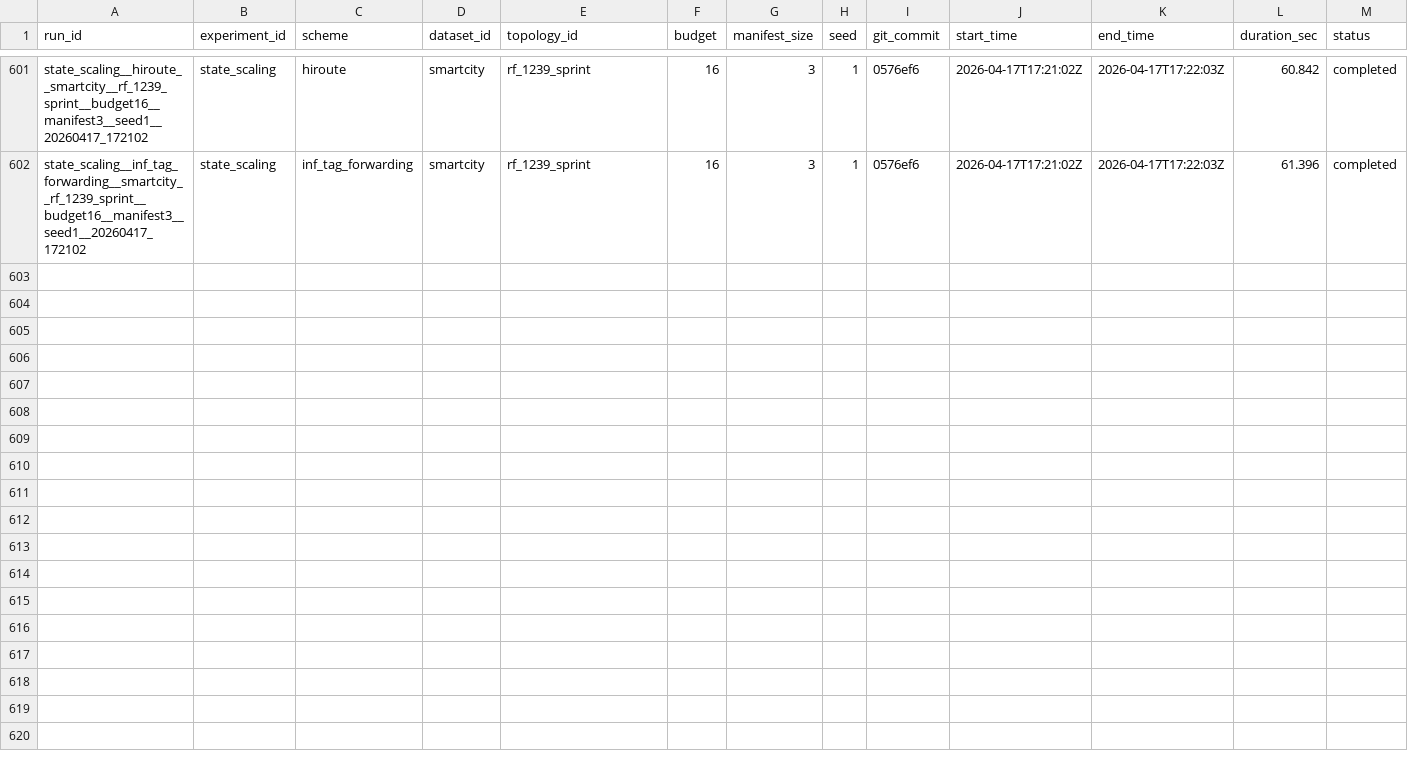
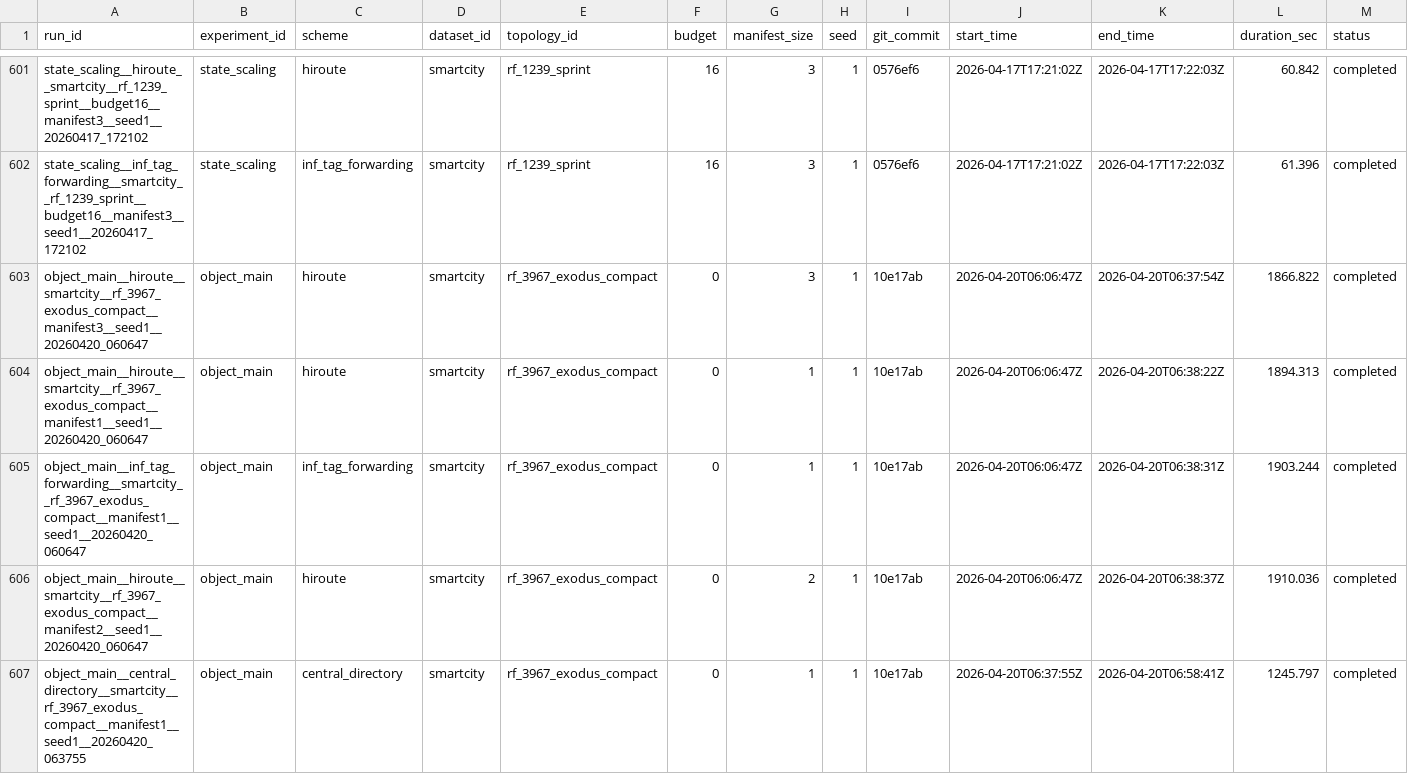
Before and after one commit to BIT-Orange/HiRoute, a CSV file: runs/registry/runs.csv, drawn as a sheet; only a part is shown, gaps mark what is left out; rows hold the shown columns only; the diff names each change by its address in the sheet, - before the commit and + after, or states it on an @@ line.

```diff
--- a/runs/registry/runs.csv
+++ b/runs/registry/runs.csv
+row 603: object_main__hiroute__smartcity__rf_3967_exodus_compact__manifest3__seed1__20260420_060647 | object_main | hiroute | smartcity | rf_3967_exodus_compact | 0 | 3 | 1 | 10e17ab | 2026-04-20T06:06:47Z | 2026-04-20T06:37:54Z | 1866.822 | completed
+row 604: object_main__hiroute__smartcity__rf_3967_exodus_compact__manifest1__seed1__20260420_060647 | object_main | hiroute | smartcity | rf_3967_exodus_compact | 0 | 1 | 1 | 10e17ab | 2026-04-20T06:06:47Z | 2026-04-20T06:38:22Z | 1894.313 | completed
+row 605: object_main__inf_tag_forwarding__smartcity__rf_3967_exodus_compact__manifest1__seed1__20260420_060647 | object_main | inf_tag_forwarding | smartcity | rf_3967_exodus_compact | 0 | 1 | 1 | 10e17ab | 2026-04-20T06:06:47Z | 2026-04-20T06:38:31Z | 1903.244 | completed
+row 606: object_main__hiroute__smartcity__rf_3967_exodus_compact__manifest2__seed1__20260420_060647 | object_main | hiroute | smartcity | rf_3967_exodus_compact | 0 | 2 | 1 | 10e17ab | 2026-04-20T06:06:47Z | 2026-04-20T06:38:37Z | 1910.036 | completed
+row 607: object_main__central_directory__smartcity__rf_3967_exodus_compact__manifest1__seed1__20260420_063755 | object_main | central_directory | smartcity | rf_3967_exodus_compact | 0 | 1 | 1 | 10e17ab | 2026-04-20T06:37:55Z | 2026-04-20T06:58:41Z | 1245.797 | completed
```
Also changed, not shown: 1 other file.
